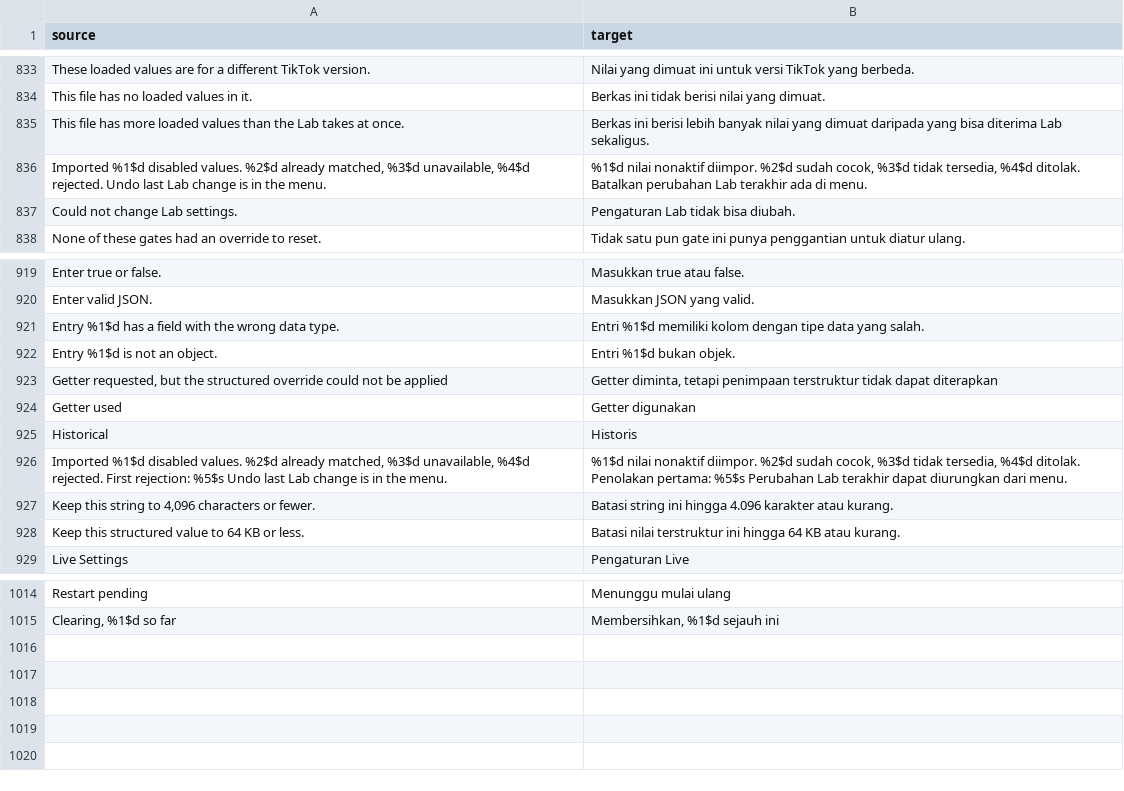
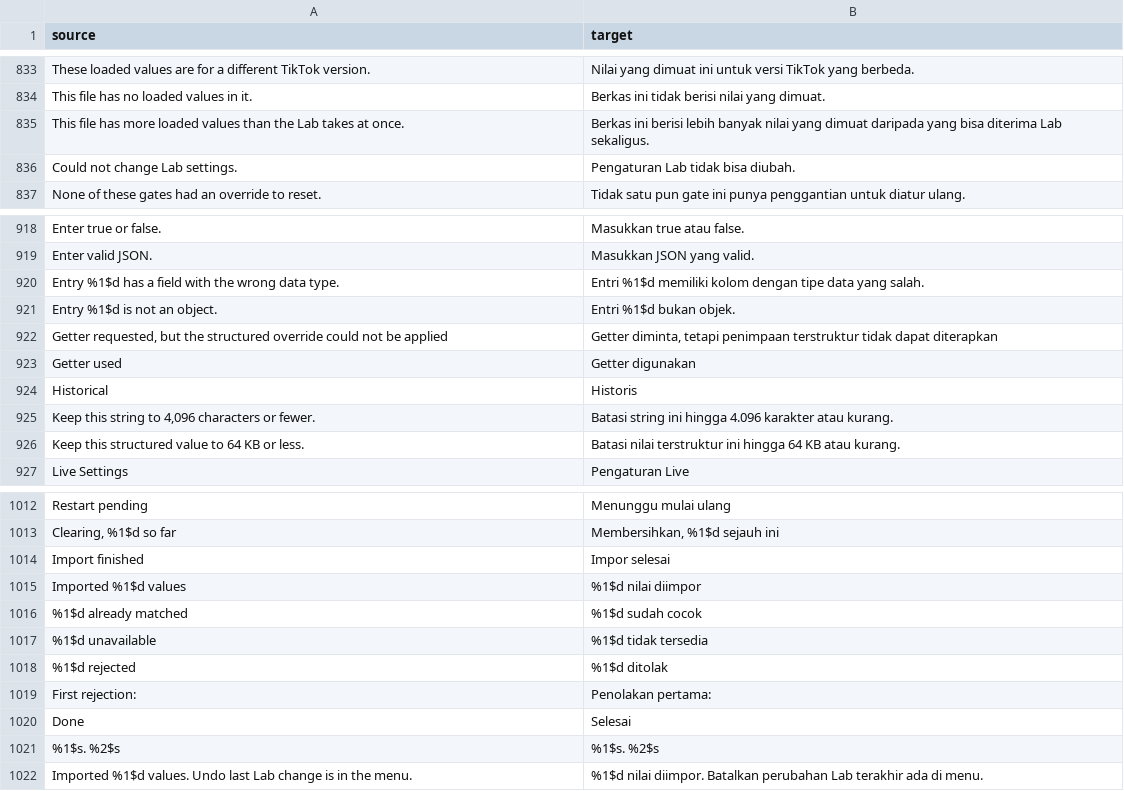
Before and after one commit to Dojz/hushfeed, a CSV file: extensions/tiktok/src/main/l10n/in.csv, drawn as a sheet; only a part is shown, gaps mark what is left out; removed rows and columns are numbered as before the commit, all else as after; the diff names each change by its address in the sheet, - before the commit and + after, or states it on an @@ line.

Commit message:
feat(lab): switch rows read once and the import result opens a dialog

```diff
--- a/extensions/tiktok/src/main/l10n/in.csv
+++ b/extensions/tiktok/src/main/l10n/in.csv
-row 836: Imported %1$d disabled values. %2$d already matched, %3$d unavailable, %4$d rejected. Undo last Lab change is in the menu. | %1$d nilai nonaktif diimpor. %2$d sudah cocok, %3$d tidak tersedia, %4$d ditolak. Batalkan perubahan Lab terakhir ada di menu.
-row 926: Imported %1$d disabled values. %2$d already matched, %3$d unavailable, %4$d rejected. First rejection: %5$s Undo last Lab change is in the menu. | %1$d nilai nonaktif diimpor. %2$d sudah cocok, %3$d tidak tersedia, %4$d ditolak. Penolakan pertama: %5$s Perubahan Lab terakhir dapat diurungkan dari menu.
+row 1014: Import finished | Impor selesai
+row 1015: Imported %1$d values | %1$d nilai diimpor
+row 1016: %1$d already matched | %1$d sudah cocok
+row 1017: %1$d unavailable | %1$d tidak tersedia
+row 1018: %1$d rejected | %1$d ditolak
+row 1019: First rejection: | Penolakan pertama:
+row 1020: Done | Selesai
+row 1021: %1$s. %2$s | %1$s. %2$s
+row 1022: Imported %1$d values. Undo last Lab change is in the menu. | %1$d nilai diimpor. Batalkan perubahan Lab terakhir ada di menu.
```
Also changed, not shown: extensions/tiktok/src/main/l10n/de.tsv, extensions/tiktok/src/main/l10n/en.csv, 9 other files.
